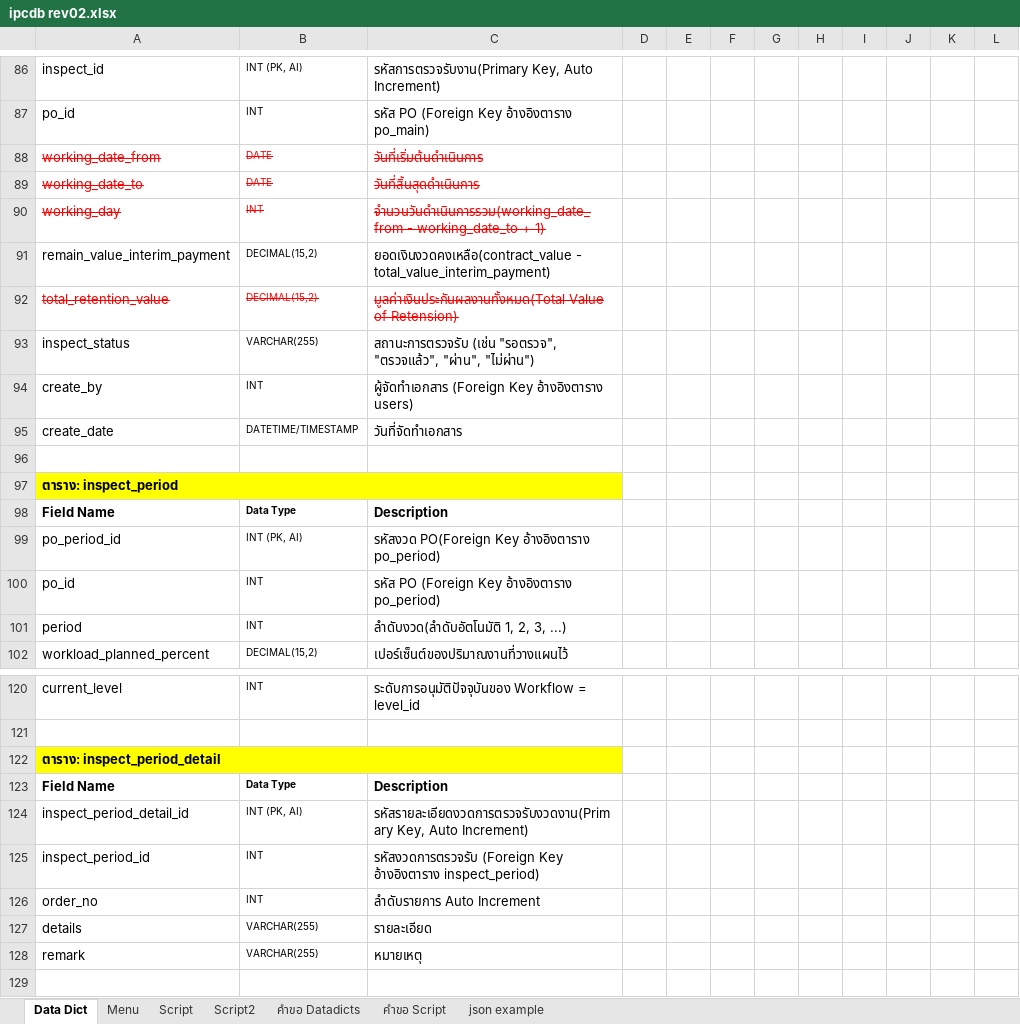
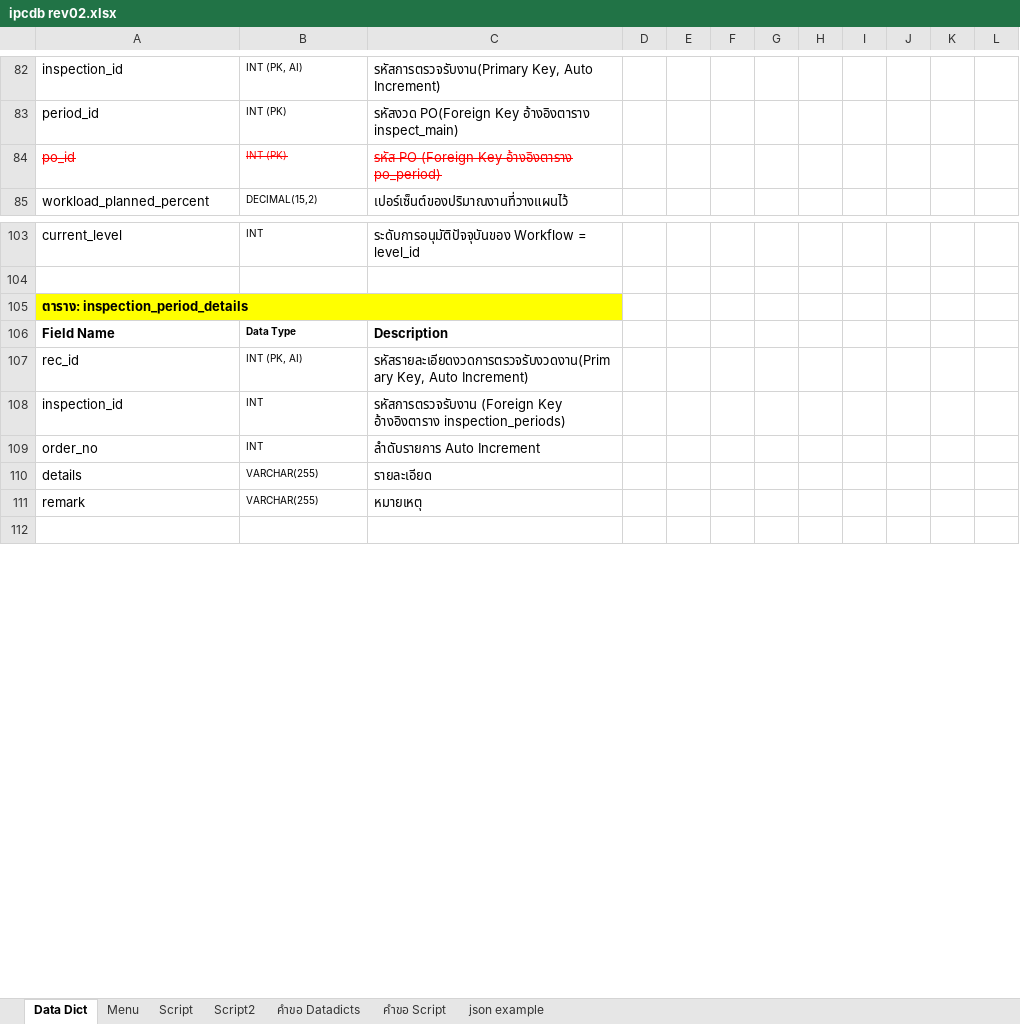
Before and after one commit to kittipoj11/ipc, an Excel workbook: database/ipcdb rev02.xlsx, sheet Data Dict, drawn as a sheet; only a part is shown, gaps mark what is left out; values as stored, in another font and other column widths than the file's, no borders; removed rows and columns are numbered as before the commit, all else as after; the diff covers the shown part only; the diff names each change by its address in the sheet, - before the commit and + after, or states it on an @@ line.

```diff
--- a/database/ipcdb rev02.xlsx (sheet Data Dict)
+++ b/database/ipcdb rev02.xlsx (sheet Data Dict)
-A82: inspect_id
+A82: inspection_id
-row 87: po_id | INT | รหัส PO (Foreign Key อ้างอิงตาราง po_main)
-row 88: working_date_from | DATE | วันที่เริ่มต้นดำเนินการ
-row 89: working_date_to | DATE | วันที่สิ้นสุดดำเนินการ
-row 90: working_day | INT | จำนวนวันดำเนินการรวม(working_date_from - working_date_to + 1)
-row 91: remain_value_interim_payment | DECIMAL(15,2) | ยอดเงินงวดคงเหลือ(contract_value - total_value_interim_payment)
-row 92: total_retention_value | DECIMAL(15,2) | มูลค่าเงินประกันผลงานทั้งหมด(Total Value of Retension)
@@ row 93 moved to row 60: inspect_status @@
-row 94: create_by | INT | ผู้จัดทำเอกสาร (Foreign Key อ้างอิงตาราง users)
-row 95: create_date | DATETIME/TIMESTAMP | วันที่จัดทำเอกสาร
-row 83: (empty)
+row 83: period_id | INT (PK) | รหัสงวด PO(Foreign Key อ้างอิงตาราง inspect_main)
-row 97: ตาราง: inspect_period
-row 98: Field Name | Data Type | Description
-row 99: po_period_id | INT (PK, AI) | รหัสงวด PO(Foreign Key อ้างอิงตาราง po_period)
@@ A84:C84 strikethrough: off → on, text colour: black → #FF0000 @@
-B84: INT
+B84: INT (PK)
-row 101: period | INT | ลำดับงวด(ลำดับอัตโนมัติ 1, 2, 3, ...)
-A105: ตาราง: inspect_period_detail
+A105: ตาราง: inspection_period_details
-A107: inspect_period_detail_id
+A107: rec_id
-A108: inspect_period_id
+A108: inspection_id
-C108: รหัสงวดการตรวจรับ (Foreign Key อ้างอิงตาราง inspect_period)
+C108: รหัสการตรวจรับงาน (Foreign Key อ้างอิงตาราง inspection_periods)
```
Also changed, not shown: 5 added rows, 10 removed rows, 10 moved rows, 6 edited cells and cell formats elsewhere in this sheet, formulas that keep their value, 13 other files.
